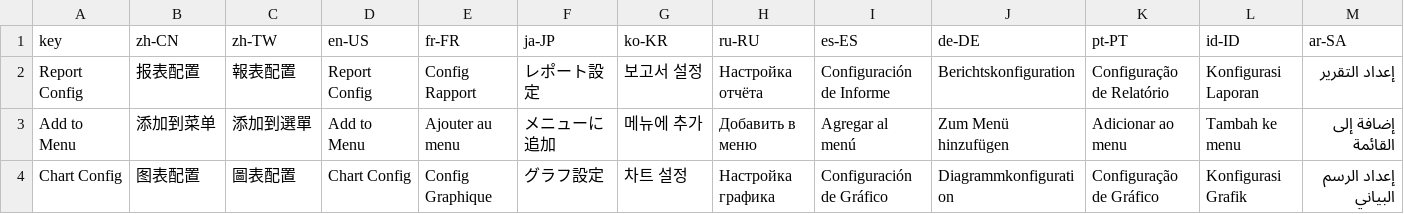
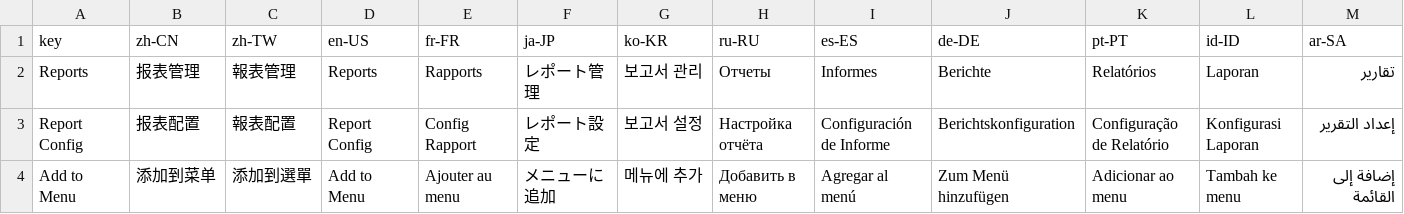
Before and after one commit to erupt-io/erupt-report, a CSV file: src/main/resources/i18n/erupt-bi.i18n.csv, drawn as a sheet; only a part is shown; the shorter side is filled out with more unchanged rows.

Commit message:
Update i18n files and modify menu names for consistency
Unified the naming of "Reports" across i18n files and menu configuration. Adjusted the name of "A2A Agent" to "A2A" for brevity. Added a new "Open API" entry to the i18n file in the erupt-upms module.

```diff
--- a/src/main/resources/i18n/erupt-bi.i18n.csv
+++ b/src/main/resources/i18n/erupt-bi.i18n.csv
@@ -1,2 +1,3 @@
 key,zh-CN,zh-TW,en-US,fr-FR,ja-JP,ko-KR,ru-RU,es-ES,de-DE,pt-PT,id-ID,ar-SA
+Reports,报表管理,報表管理,Reports,Rapports,レポート管理,보고서 관리,Отчеты,Informes,Berichte,Relatórios,Laporan,تقارير
 Report Config,报表配置,報表配置,Report Config,Config Rapport,レポート設定,보고서 설정,Настройка отчёта,Configuración de Informe,Berichtskonfiguration,Configuração de Relatório,Konfigurasi Laporan,إعداد التقرير
```
Also changed, not shown: 1 other file.
